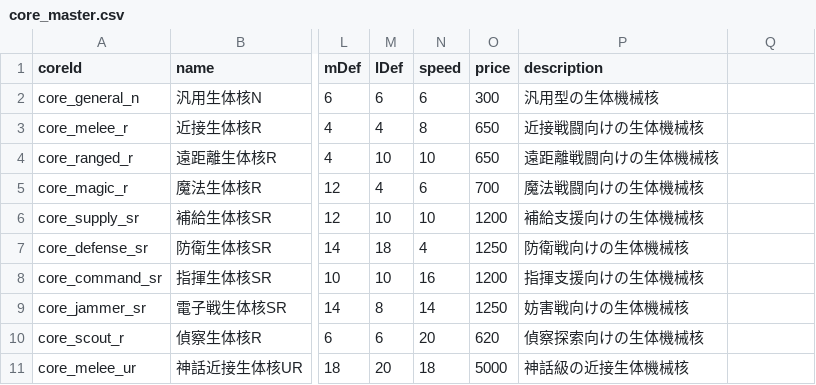
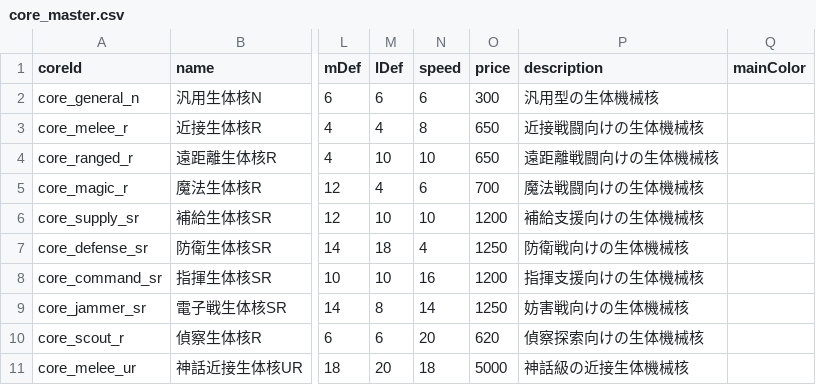
Before and after one commit to theunicornhead-bot/yggdrasill, a CSV file: data/core_master.csv, drawn as a sheet; only a part is shown, gaps mark what is left out; the diff names each change by its address in the sheet, - before the commit and + after, or states it on an @@ line.

```diff
--- a/data/core_master.csv
+++ b/data/core_master.csv
-Q1: (empty)
+Q1: mainColor
```
Also changed, not shown: data/material_master.csv, 4 other files.
